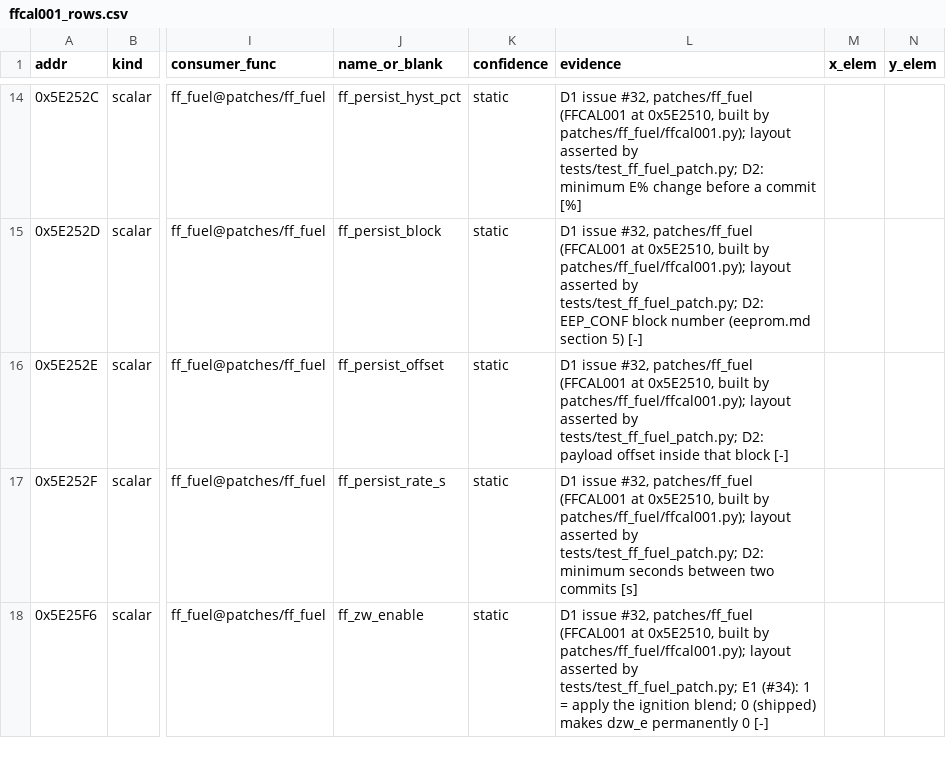
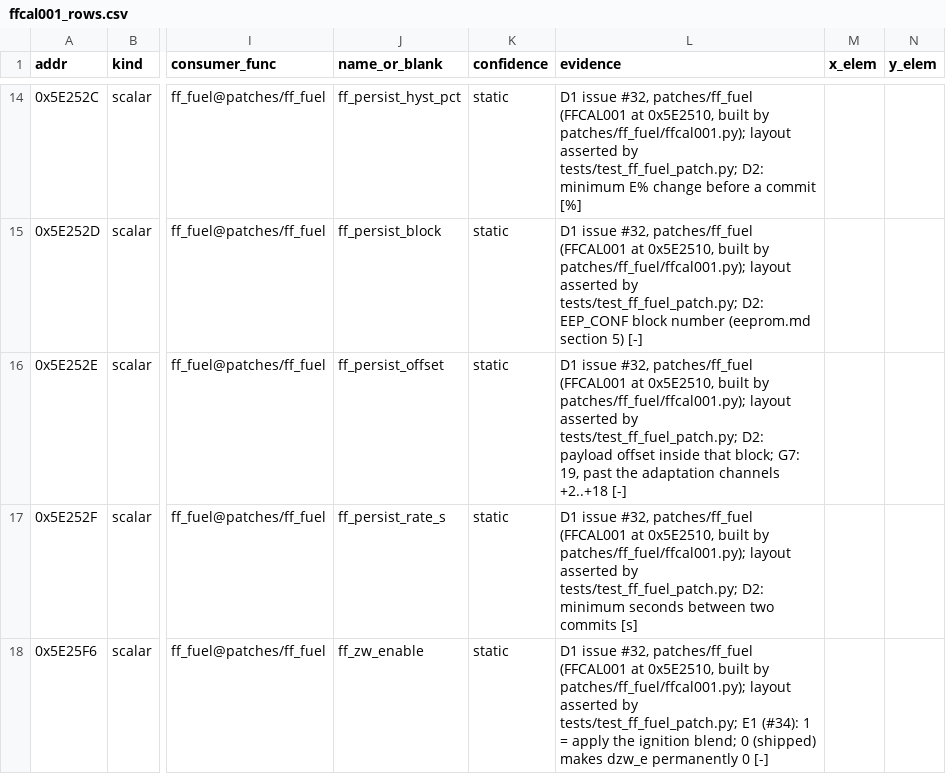
Before and after one commit to Cakku/ecu_azx, a CSV file: patches/ff_fuel/ffcal001_rows.csv, drawn as a sheet; only a part is shown, gaps mark what is left out; the diff names each change by its address in the sheet, - before the commit and + after, or states it on an @@ line.

```diff
--- a/patches/ff_fuel/ffcal001_rows.csv
+++ b/patches/ff_fuel/ffcal001_rows.csv
-L16 (evidence): …inside that block [-]
+L16 (evidence): …inside that block; G7: 19, past the adaptation channels +2..+18 [-]
```
Also changed, not shown: 9 other files.
